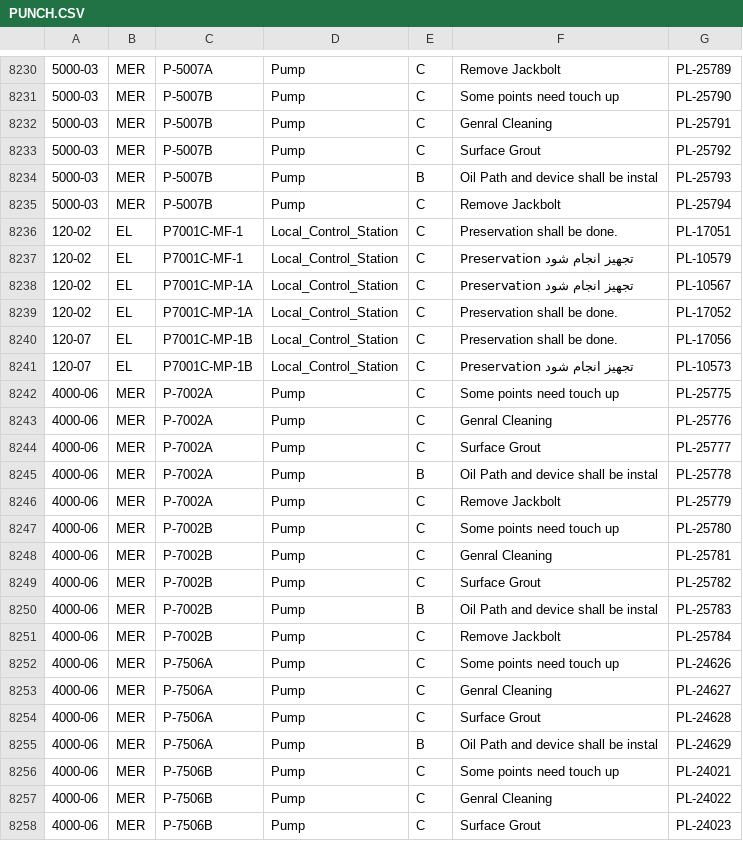
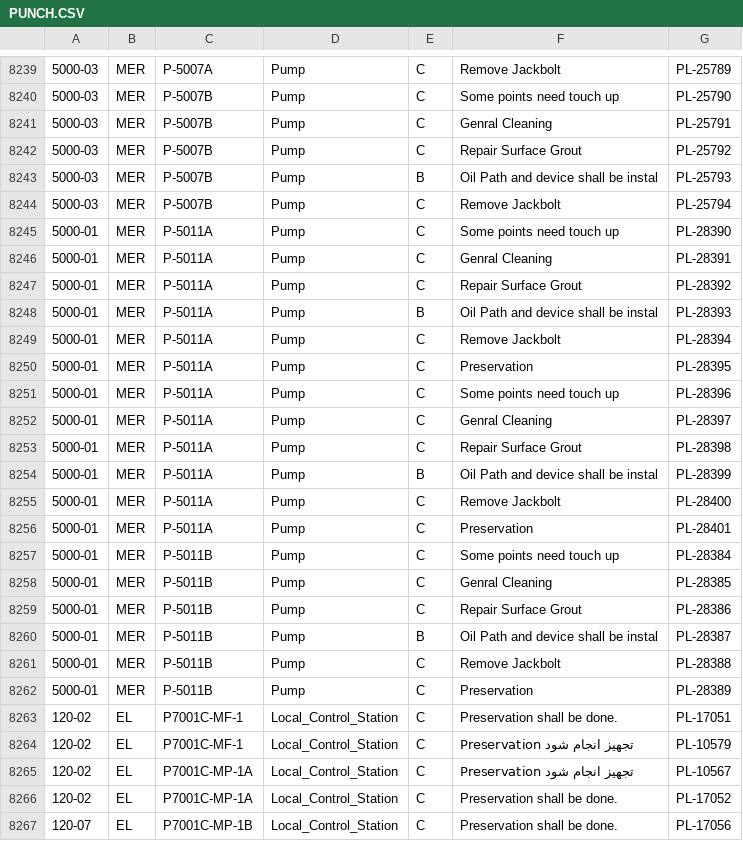
Before and after one commit to akarimvand/SAPRA2, a CSV file: dbcsv/PUNCH.CSV, drawn as a sheet; only a part is shown, gaps mark what is left out; the shorter side is filled out with more unchanged rows; addresses are those after the commit; the diff covers the shown part only; the diff names each change by its address in the sheet, - before the commit and + after, or states it on an @@ line.

```diff
--- a/dbcsv/PUNCH.CSV
+++ b/dbcsv/PUNCH.CSV
-F8242: Surface Grout
+F8242: Repair Surface Grout
+row 8245: 5000-01 | MER | P-5011A | Pump | C | Some points need touch up | PL-28390
+row 8246: 5000-01 | MER | P-5011A | Pump | C | Genral Cleaning | PL-28391
+row 8247: 5000-01 | MER | P-5011A | Pump | C | Repair Surface Grout | PL-28392
+row 8248: 5000-01 | MER | P-5011A | Pump | B | Oil Path and device shall be instal | PL-28393
+row 8249: 5000-01 | MER | P-5011A | Pump | C | Remove Jackbolt | PL-28394
+row 8250: 5000-01 | MER | P-5011A | Pump | C | Preservation | PL-28395
+row 8251: 5000-01 | MER | P-5011A | Pump | C | Some points need touch up | PL-28396
+row 8252: 5000-01 | MER | P-5011A | Pump | C | Genral Cleaning | PL-28397
+row 8253: 5000-01 | MER | P-5011A | Pump | C | Repair Surface Grout | PL-28398
+row 8254: 5000-01 | MER | P-5011A | Pump | B | Oil Path and device shall be instal | PL-28399
+row 8255: 5000-01 | MER | P-5011A | Pump | C | Remove Jackbolt | PL-28400
+row 8256: 5000-01 | MER | P-5011A | Pump | C | Preservation | PL-28401
+row 8257: 5000-01 | MER | P-5011B | Pump | C | Some points need touch up | PL-28384
+row 8258: 5000-01 | MER | P-5011B | Pump | C | Genral Cleaning | PL-28385
+row 8259: 5000-01 | MER | P-5011B | Pump | C | Repair Surface Grout | PL-28386
+row 8260: 5000-01 | MER | P-5011B | Pump | B | Oil Path and device shall be instal | PL-28387
+row 8261: 5000-01 | MER | P-5011B | Pump | C | Remove Jackbolt | PL-28388
+row 8262: 5000-01 | MER | P-5011B | Pump | C | Preservation | PL-28389
```
Also changed, not shown: 9 added rows elsewhere in this file.
